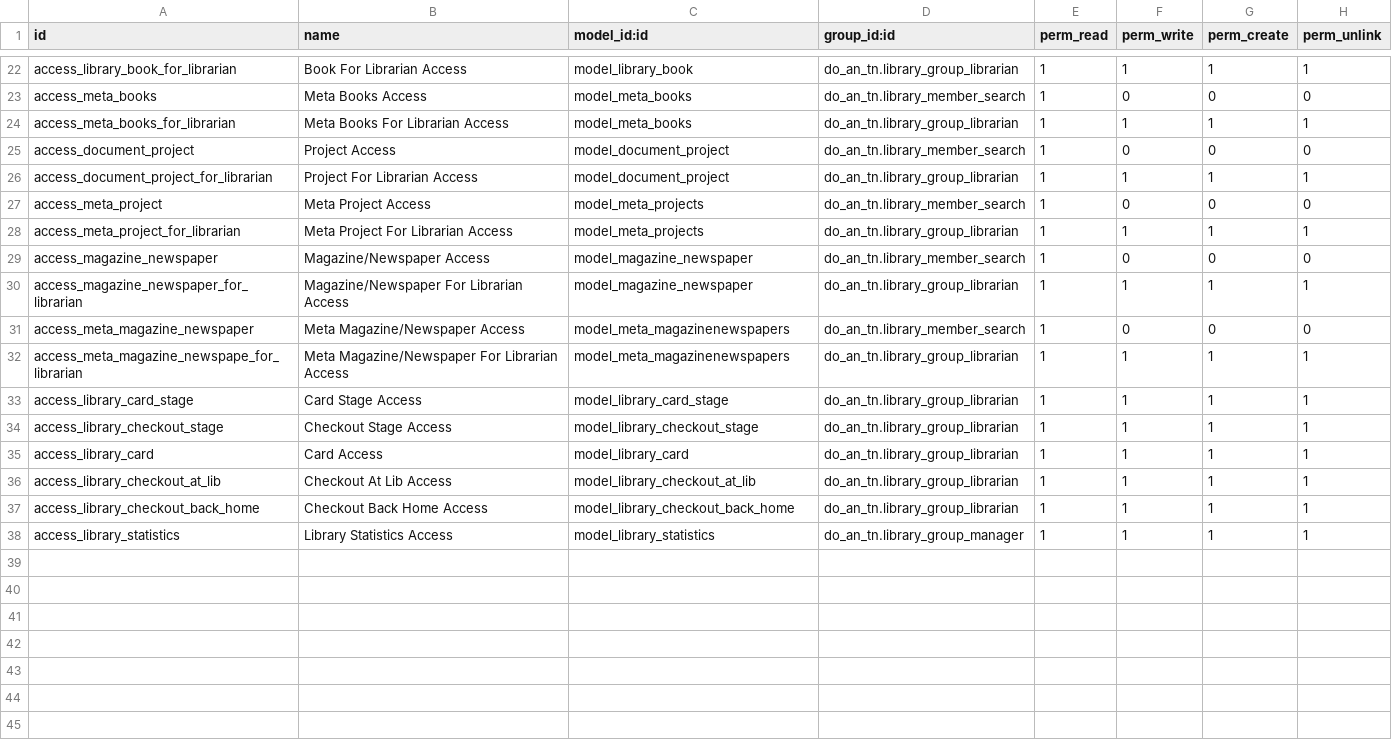
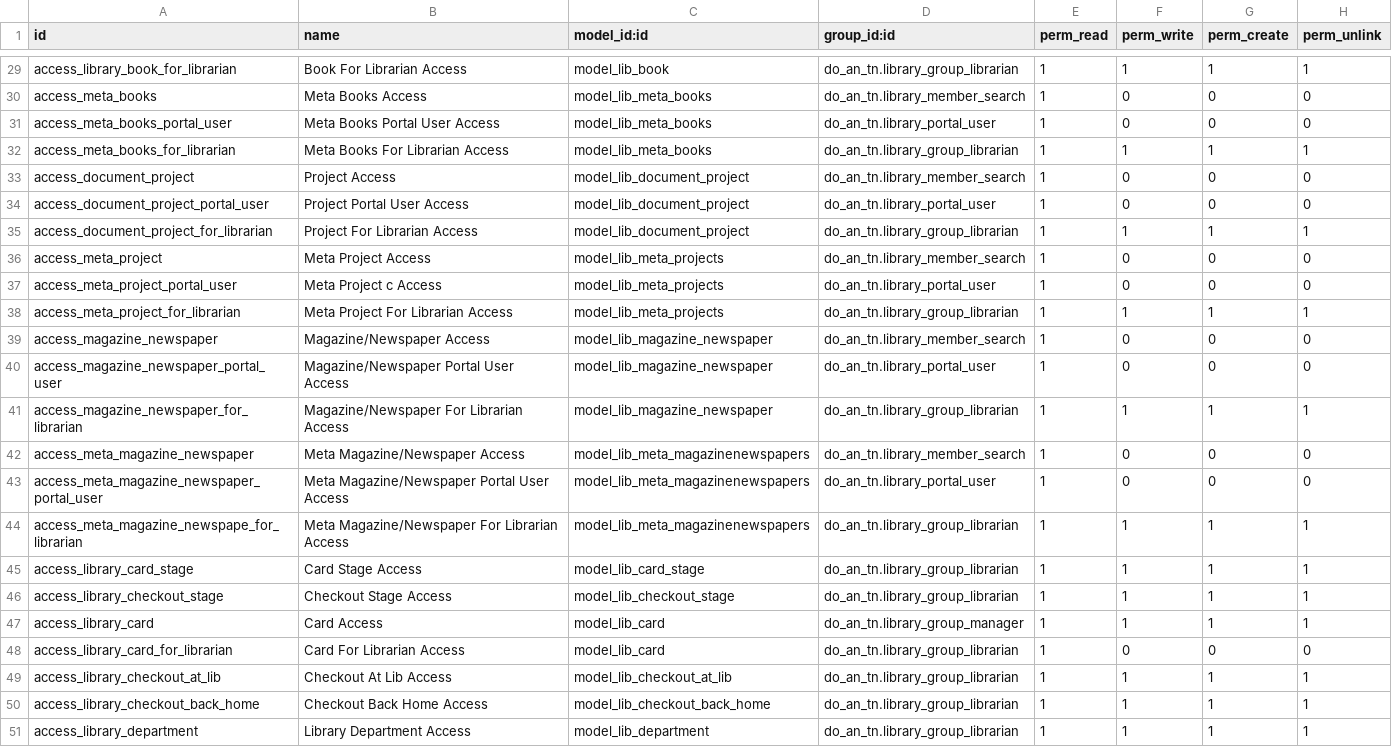
Before and after one commit to duyutc812/odoo_do_an, a CSV file: security/ir.model.access.csv, drawn as a sheet; only a part is shown, gaps mark what is left out; addresses are those after the commit; the diff covers the shown part only; the diff names each change by its address in the sheet, - before the commit and + after, or states it on an @@ line.

Commit message:
add department

```diff
--- a/security/ir.model.access.csv
+++ b/security/ir.model.access.csv
-C29 (model_id:id): model_library_book
+C29 (model_id:id): model_lib_book
-C30 (model_id:id): model_meta_books
+C30 (model_id:id): model_lib_meta_books
+row 31: access_meta_books_portal_user | Meta Books Portal User Access | model_lib_meta_books | do_an_tn.library_portal_user | 1 | 0 | 0 | 0
-C32 (model_id:id): model_meta_books
+C32 (model_id:id): model_lib_meta_books
-C33 (model_id:id): model_document_project
+C33 (model_id:id): model_lib_document_project
+row 34: access_document_project_portal_user | Project Portal User Access | model_lib_document_project | do_an_tn.library_portal_user | 1 | 0 | 0 | 0
-C35 (model_id:id): model_document_project
+C35 (model_id:id): model_lib_document_project
-C36 (model_id:id): model_meta_projects
+C36 (model_id:id): model_lib_meta_projects
+row 37: access_meta_project_portal_user | Meta Project c Access | model_lib_meta_projects | do_an_tn.library_portal_user | 1 | 0 | 0 | 0
-C38 (model_id:id): model_meta_projects
+C38 (model_id:id): model_lib_meta_projects
-C39 (model_id:id): model_magazine_newspaper
+C39 (model_id:id): model_lib_magazine_newspaper
+row 40: access_magazine_newspaper_portal_user | Magazine/Newspaper Portal User Access | model_lib_magazine_newspaper | do_an_tn.library_portal_user | 1 | 0 | 0 | 0
-C41 (model_id:id): model_magazine_newspaper
+C41 (model_id:id): model_lib_magazine_newspaper
-C42 (model_id:id): model_meta_magazinenewspapers
+C42 (model_id:id): model_lib_meta_magazinenewspapers
+row 43: access_meta_magazine_newspaper_portal_user | Meta Magazine/Newspaper Portal User Access | model_lib_meta_magazinenewspapers | do_an_tn.library_portal_user | 1 | 0 | 0 | 0
-C44 (model_id:id): model_meta_magazinenewspapers
+C44 (model_id:id): model_lib_meta_magazinenewspapers
-C45 (model_id:id): model_library_card_stage
+C45 (model_id:id): model_lib_card_stage
-C46 (model_id:id): model_library_checkout_stage
+C46 (model_id:id): model_lib_checkout_stage
-C47 (model_id:id): model_library_card
+C47 (model_id:id): model_lib_card
-D47 (group_id:id): do_an_tn.library_group_librarian
+D47 (group_id:id): do_an_tn.library_group_manager
+row 48: access_library_card_for_librarian | Card For Librarian Access | model_lib_card | do_an_tn.library_group_librarian | 1 | 0 | 0 | 0
-C49 (model_id:id): model_library_checkout_at_lib
+C49 (model_id:id): model_lib_checkout_at_lib
-C50 (model_id:id): model_library_checkout_back_home
+C50 (model_id:id): model_lib_checkout_back_home
-A51 (id): access_library_statistics
+A51 (id): access_library_department
-B51 (name): Library Statistics Access
+B51 (name): Library Department Access
-C51 (model_id:id): model_library_statistics
+C51 (model_id:id): model_lib_department
-D51 (group_id:id): do_an_tn.library_group_manager
+D51 (group_id:id): do_an_tn.library_group_librarian
```
Also changed, not shown: 7 added rows and 23 edited cells elsewhere in this file, 54 other files.
